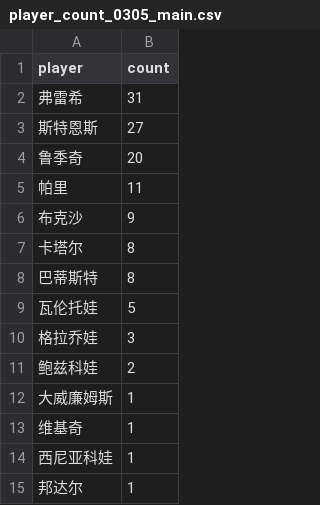
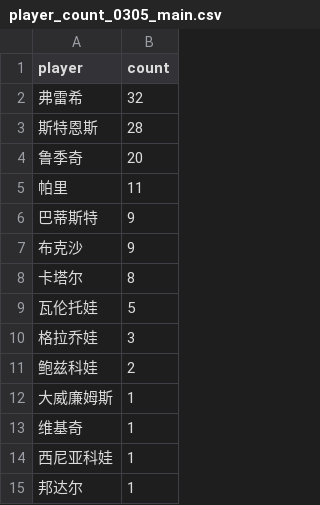
Before and after one commit to zhoushuaige7/tennispredict-report, a CSV file: docs/data/player_count_0305_main.csv, drawn as a sheet.

```diff
--- a/docs/data/player_count_0305_main.csv
+++ b/docs/data/player_count_0305_main.csv
@@ -1,9 +1,9 @@
 player,count
-弗雷希,31
-斯特恩斯,27
+弗雷希,32
+斯特恩斯,28
 鲁季奇,20
 帕里,11
+巴蒂斯特,9
 布克沙,9
 卡塔尔,8
-巴蒂斯特,8
 瓦伦托娃,5
```
Also changed, not shown: docs/data/ms_player_count_0305_alt.csv, docs/data/ms_player_count_0305_main.csv, 8 other files.
